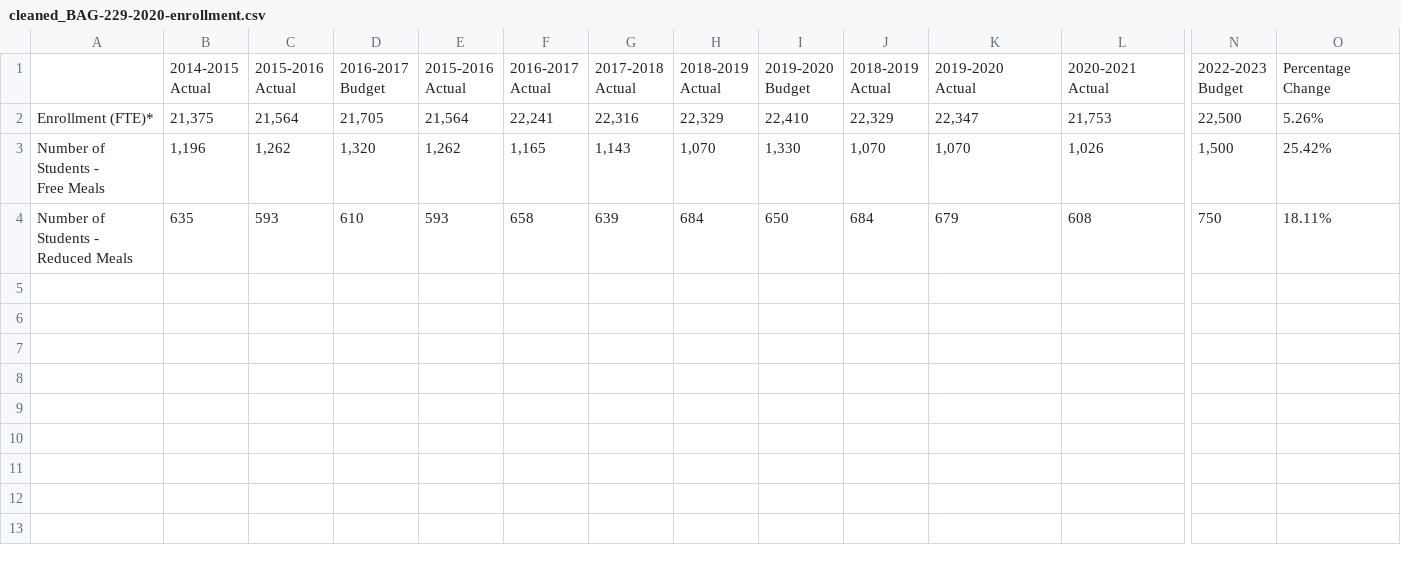
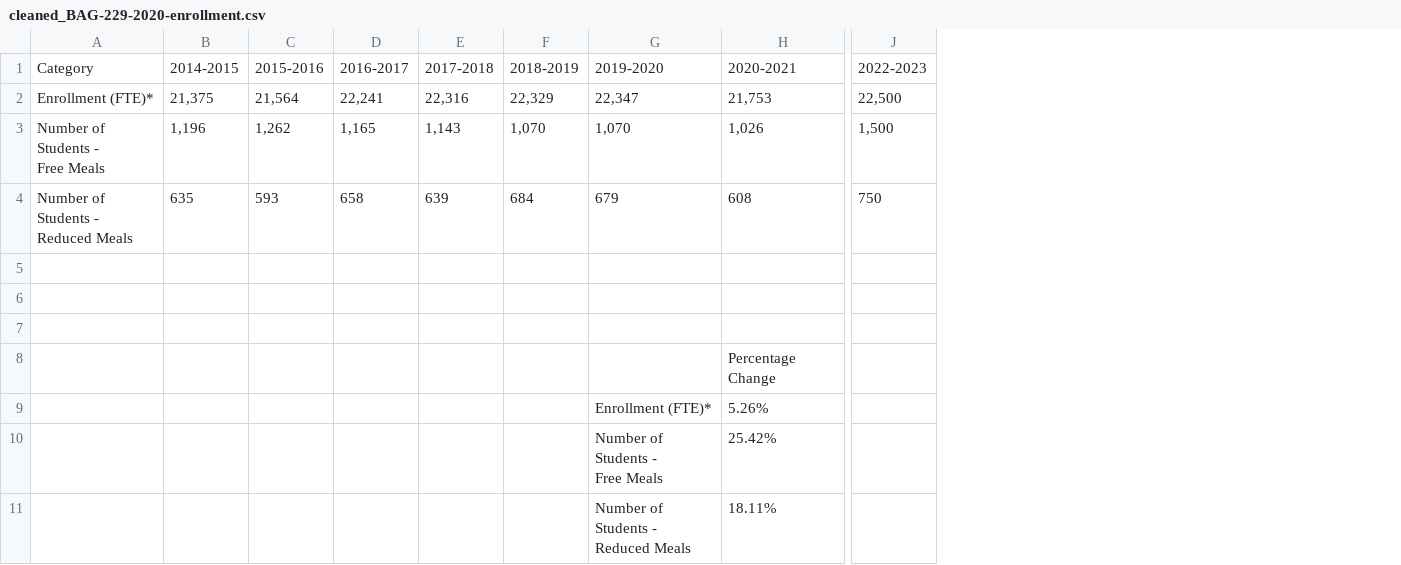
Before and after one commit to ALedgerwood/Capstone-Project, a CSV file: cleaned_BAG-229-2020-enrollment.csv, drawn as a sheet; only a part is shown, gaps mark what is left out; removed rows and columns are numbered as before the commit, all else as after; rows hold the shown columns only; ↵ is a line break in a cell; the diff names each change by its address in the sheet, - before the commit and + after, or states it on an @@ line.

```diff
--- a/cleaned_BAG-229-2020-enrollment.csv
+++ b/cleaned_BAG-229-2020-enrollment.csv
-column D, rows 2-4: 21,705 | 1,320 | 610
-column E, rows 2-4: 21,564 | 1,262 | 593
-column I, rows 2-4: 22,410 | 1,330 | 650
-column J, rows 2-4: 22,329 | 1,070 | 684
-column O, rows 2-4: 5.26% | 25.42% | 18.11%
-row 1:  | 2014-2015 ↵ Actual | 2015-2016 ↵ Actual | 2016-2017 ↵ Budget | 2015-2016 ↵ Actual | 2016-2017 ↵ Actual | 2017-2018 ↵ Actual | 2018-2019 ↵ Actual | 2019-2020 ↵ Budget | 2018-2019 ↵ Actual | 2019-2020 ↵ Actual | 2020-2021 ↵ Actual | 2022-2023 ↵ Budget | Percentage Change
+row 1: Category | 2014-2015 | 2015-2016 | 2016-2017 | 2017-2018 | 2018-2019 | 2019-2020 | 2020-2021 | 2022-2023
+row 5: (empty)
+row 6: (empty)
+row 7: (empty)
+row 8:  |  |  |  |  |  |  | Percentage Change
+row 9:  |  |  |  |  |  | Enrollment (FTE)* | 5.26%
+row 10:  |  |  |  |  |  | Number of Students - ↵ Free Meals | 25.42%
+row 11:  |  |  |  |  |  | Number of Students - ↵ Reduced Meals | 18.11%
```
Also changed, not shown: analysis_BAG_229_2014to2023.csv, cleaned_BAG_229_2014to2023.csv, 9 other files.
